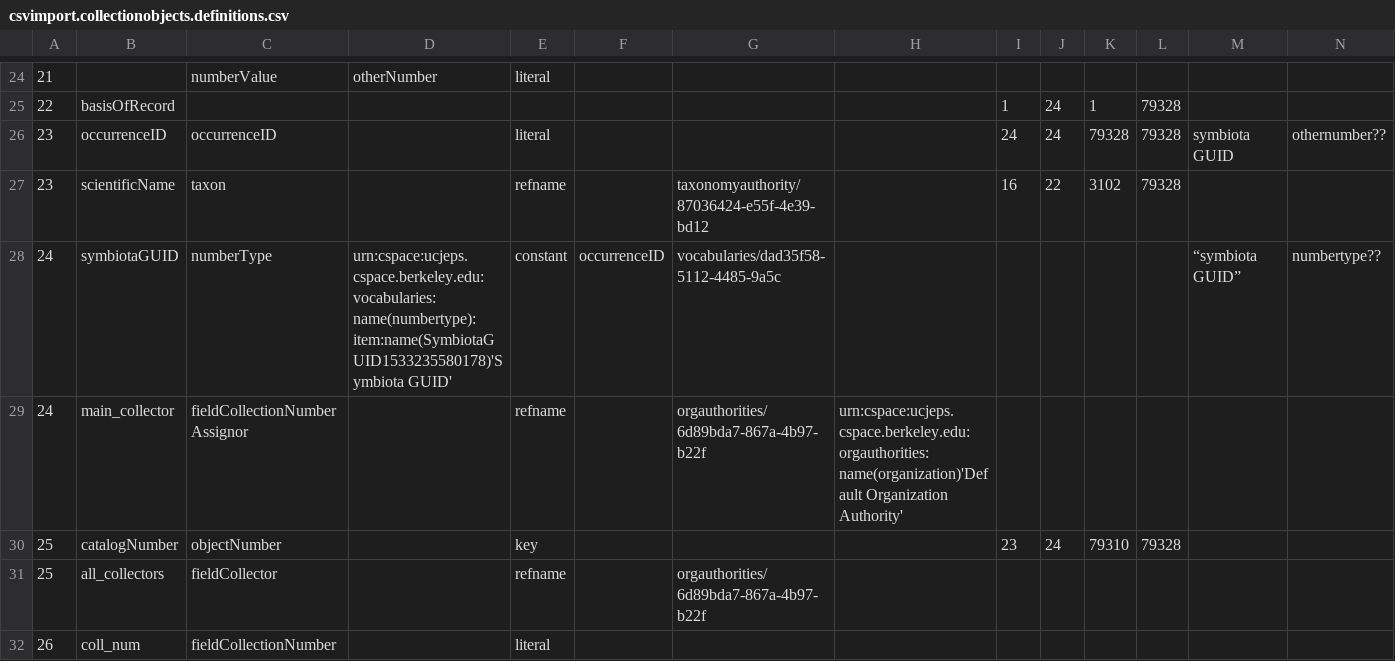
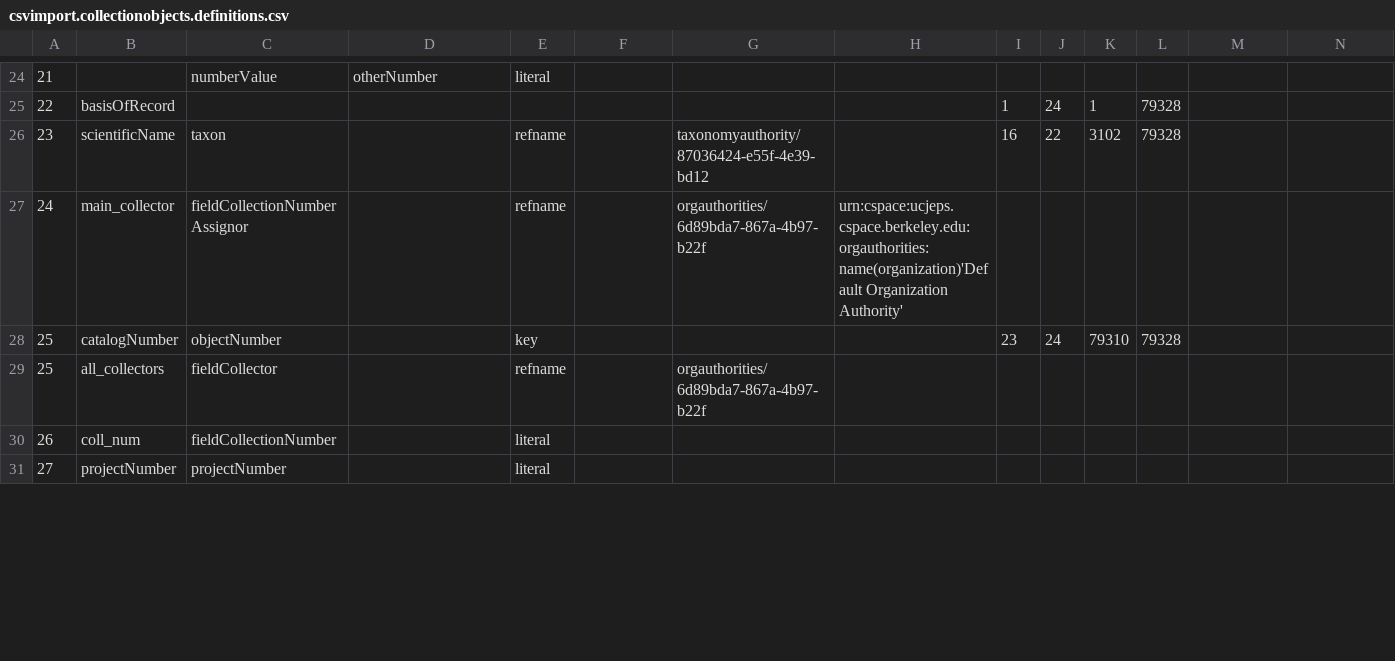
Before and after one commit to cspace-deployment/cspace-webapps-ucb, a CSV file: ucjeps/config/csvimport.collectionobjects.definitions.csv, drawn as a sheet; only a part is shown, gaps mark what is left out; removed rows and columns are numbered as before the commit, all else as after; the diff covers the shown part only; the diff names each change by its address in the sheet, - before the commit and + after, or states it on an @@ line.

Commit message:
CSW-358, CSW-356: add ucjeps 'project code' to csvimport, fix workflow pagination

```diff
--- a/ucjeps/config/csvimport.collectionobjects.definitions.csv
+++ b/ucjeps/config/csvimport.collectionobjects.definitions.csv
-row 26: 23 | occurrenceID | occurrenceID |  | literal |  |  |  | 24 | 24 | 79328 | 79328 | symbiota GUID | othernumber??
-row 28: 24 | symbiotaGUID | numberType | urn:cspace:ucjeps.cspace.berkeley.edu:vocabularies:name(numbertype):item:name(SymbiotaGUID1533235580178)'Symbiota GUID' | constant | occurrenceID | vocabularies/dad35f58-5112-4485-9a5c |  |  |  |  |  | “symbiota GUID” | numbertype??
+row 31: 27 | projectNumber | projectNumber |  | literal
```
Also changed, not shown: 3 added rows, 2 removed rows and 12 edited cells elsewhere in this file, 9 other files.
